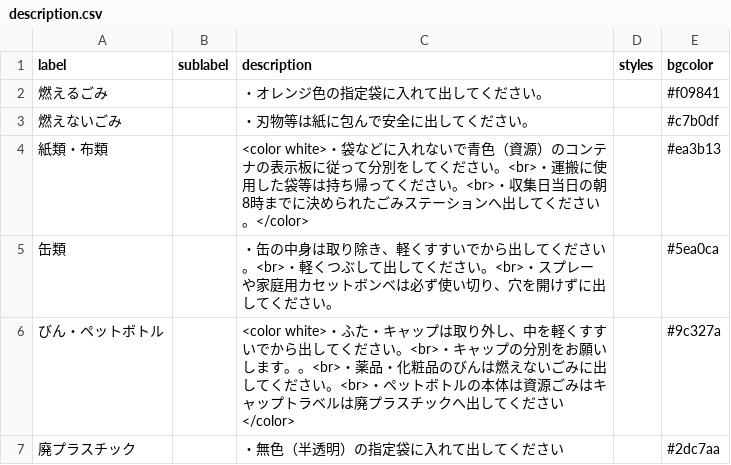
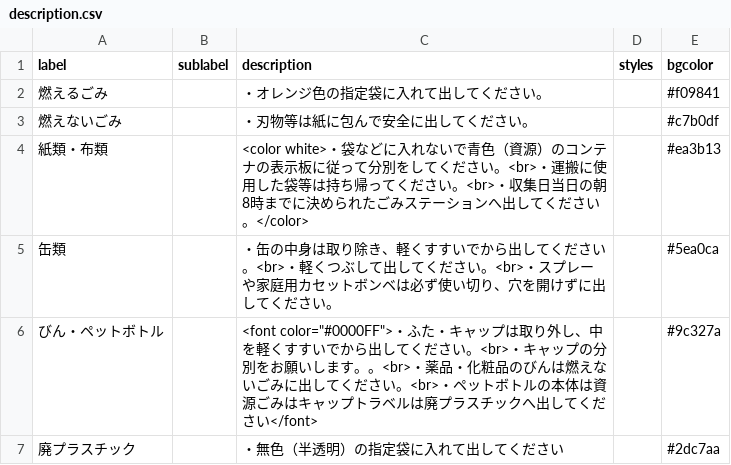
Before and after one commit to aguityo/5374, a CSV file: data/description.csv, drawn as a sheet.

Commit message:
Update description.csv

```diff
--- a/data/description.csv
+++ b/data/description.csv
@@ -5,3 +5,3 @@ label,sublabel,description,styles,bgcolor
 缶類,,・缶の中身は取り除き、軽くすすいでから出してください。<br>・軽くつぶして出してください。<br>・スプレーや家庭用カセットボンベは必ず使い切り、穴を開けずに出してください。,,#5ea0ca
-びん・ペットボトル,,<color white>・ふた・キャップは取り外し、中を軽くすすいでから出してください。<br>・キャップの分別をお願いします。。<br>・薬品・化粧品のびんは燃えないごみに出してください。<br>・ペットボトルの本体は資源ごみはキャップトラベルは廃プラスチックへ出してください</color>,,#9c327a
+びん・ペットボトル,,<font color="#0000FF">・ふた・キャップは取り外し、中を軽くすすいでから出してください。<br>・キャップの分別をお願いします。。<br>・薬品・化粧品のびんは燃えないごみに出してください。<br>・ペットボトルの本体は資源ごみはキャップトラベルは廃プラスチックへ出してください</font>,,#9c327a
 廃プラスチック,,・無色（半透明）の指定袋に入れて出してください,,#2dc7aa
```
